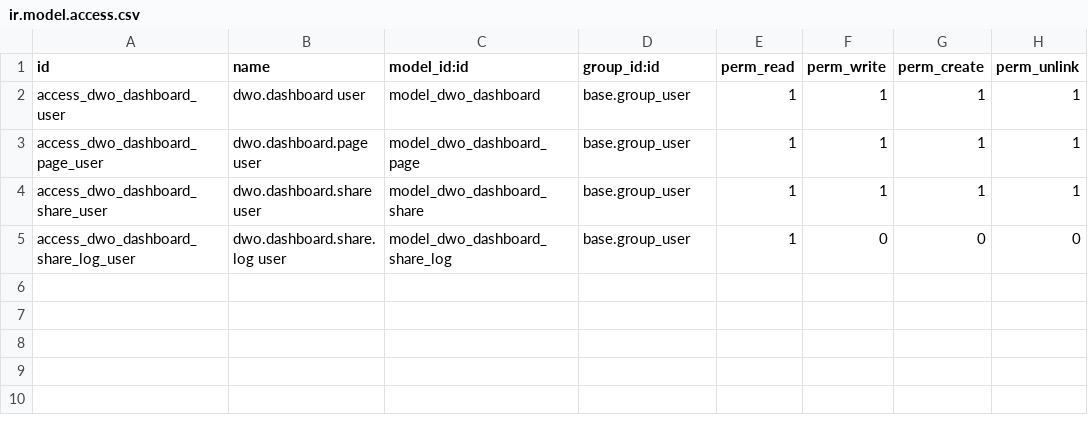
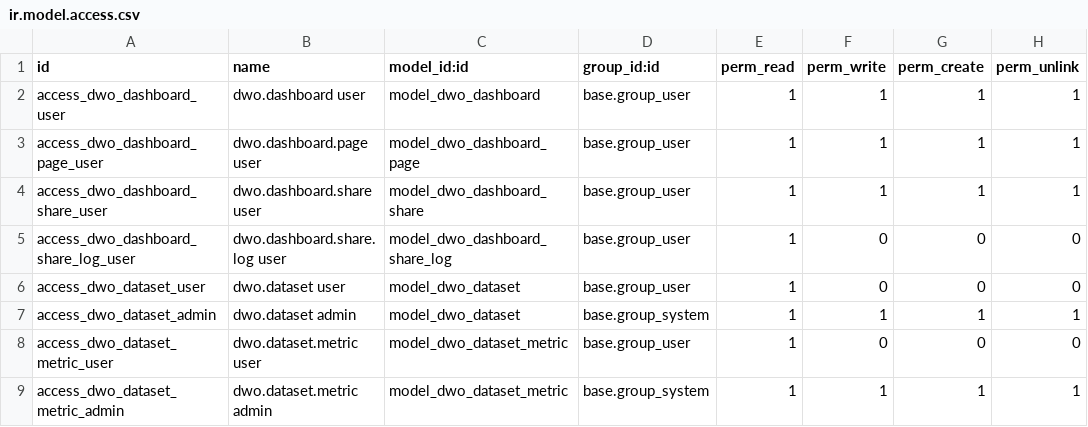
Before and after one commit to tienhieuD/odoo_custom_addons, a CSV file: dwo_dashboard/security/ir.model.access.csv, drawn as a sheet.

```diff
--- a/dwo_dashboard/security/ir.model.access.csv
+++ b/dwo_dashboard/security/ir.model.access.csv
@@ -5 +5,5 @@ access_dwo_dashboard_share_user,dwo.dashboard.share user,model_dwo_dashboard_sha
 access_dwo_dashboard_share_log_user,dwo.dashboard.share.log user,model_dwo_dashboard_share_log,base.group_user,1,0,0,0
+access_dwo_dataset_user,dwo.dataset user,model_dwo_dataset,base.group_user,1,0,0,0
+access_dwo_dataset_admin,dwo.dataset admin,model_dwo_dataset,base.group_system,1,1,1,1
+access_dwo_dataset_metric_user,dwo.dataset.metric user,model_dwo_dataset_metric,base.group_user,1,0,0,0
+access_dwo_dataset_metric_admin,dwo.dataset.metric admin,model_dwo_dataset_metric,base.group_system,1,1,1,1
```
Also changed, not shown: 35 other files.
